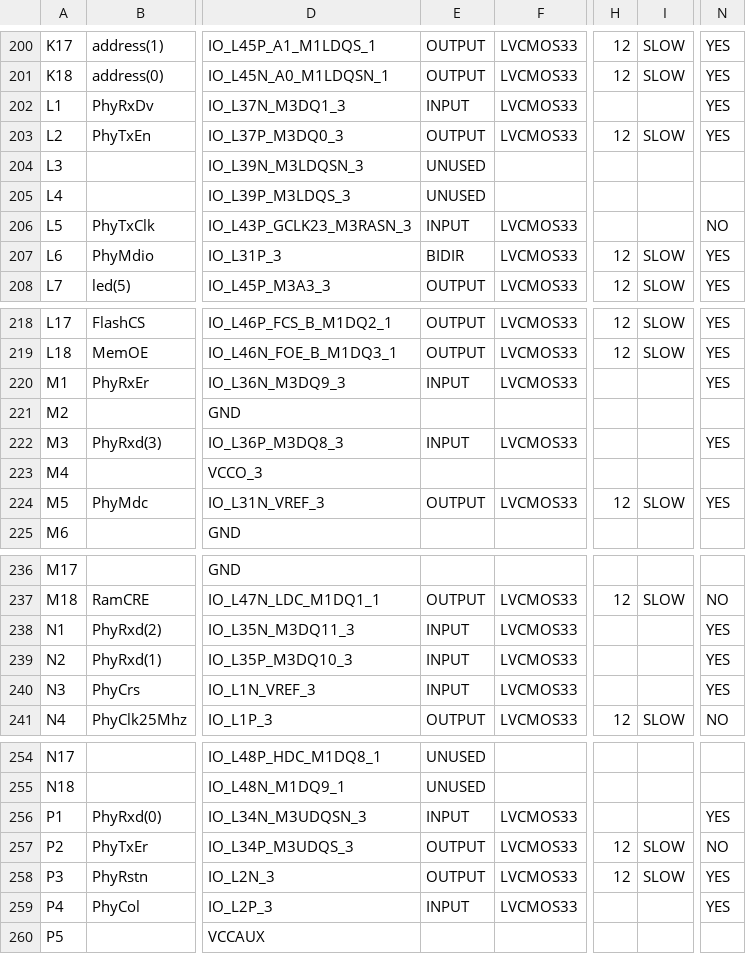
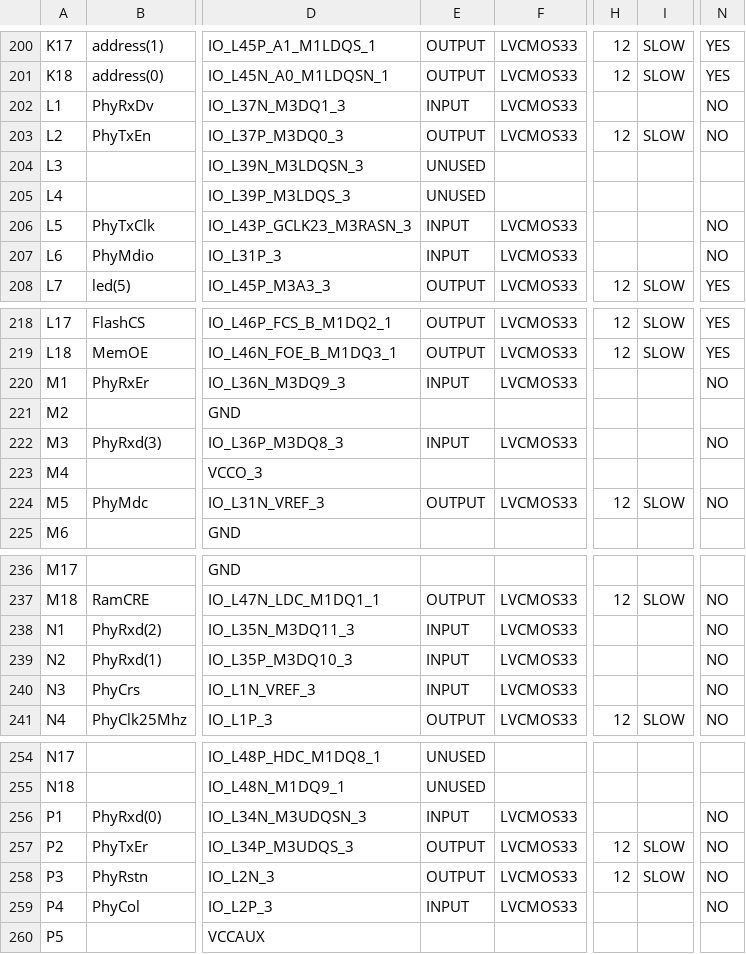
Before and after one commit to Jaxc/project, a CSV file: grlib-gpl-1.3.7-b4144/designs/leon3-digilent-nexys3/leon3mp_pad.csv, drawn as a sheet; only a part is shown, gaps mark what is left out; the diff covers the shown part only; the diff names each change by its address in the sheet, - before the commit and + after, or states it on an @@ line.

```diff
--- a/grlib-gpl-1.3.7-b4144/designs/leon3-digilent-nexys3/leon3mp_pad.csv
+++ b/grlib-gpl-1.3.7-b4144/designs/leon3-digilent-nexys3/leon3mp_pad.csv
-N202:N203: YES
+N202:N203: NO
-E207: BIDIR
+E207: INPUT
-H207: 12
+H207: (empty)
-I207: SLOW
+I207: (empty)
-N207: YES
+N207: NO
-N220: YES
+N220: NO
-N222: YES
+N222: NO
-N224: YES
+N224: NO
-N238:N240: YES
+N238:N240: NO
-N256: YES
+N256: NO
-N258:N259: YES
+N258:N259: NO
```
Also changed, not shown: 6 edited cells elsewhere in this file, 56 other files.
